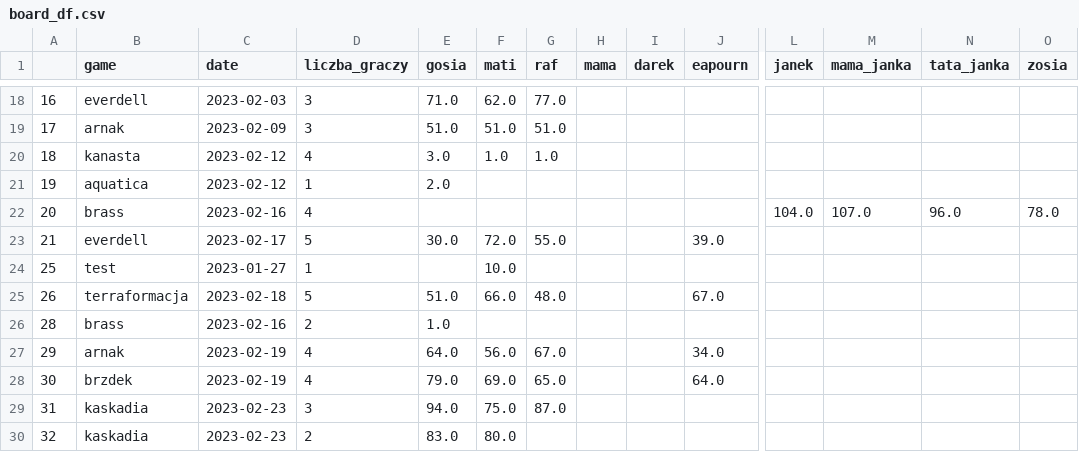
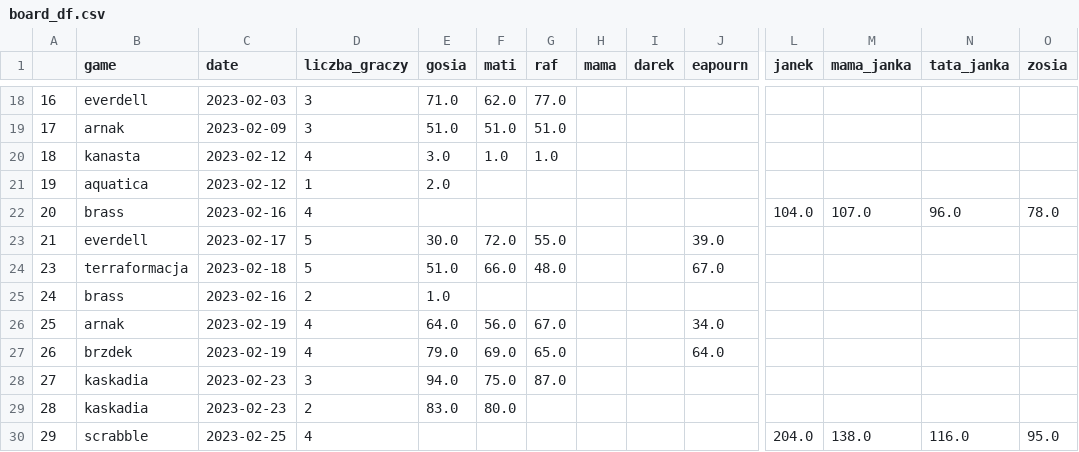
Before and after one commit to all2gos/boardstats, a CSV file: board_df.csv, drawn as a sheet; only a part is shown, gaps mark what is left out; removed rows and columns are numbered as before the commit, all else as after; rows hold the shown columns only; the diff names each change by its address in the sheet, - before the commit and + after, or states it on an @@ line.

Commit message:
backup update

```diff
--- a/board_df.csv
+++ b/board_df.csv
-row 24: 25 | test | 2023-01-27 | 1 |  | 10.0
-A24: 26
+A24: 23
-A25: 28
+A25: 24
-A26: 29
+A26: 25
-A27: 30
+A27: 26
-A28: 31
+A28: 27
-A29: 32
+A29: 28
+row 30: 29 | scrabble | 2023-02-25 | 4 |  |  |  |  |  |  | 204.0 | 138.0 | 116.0 | 95.0
```
